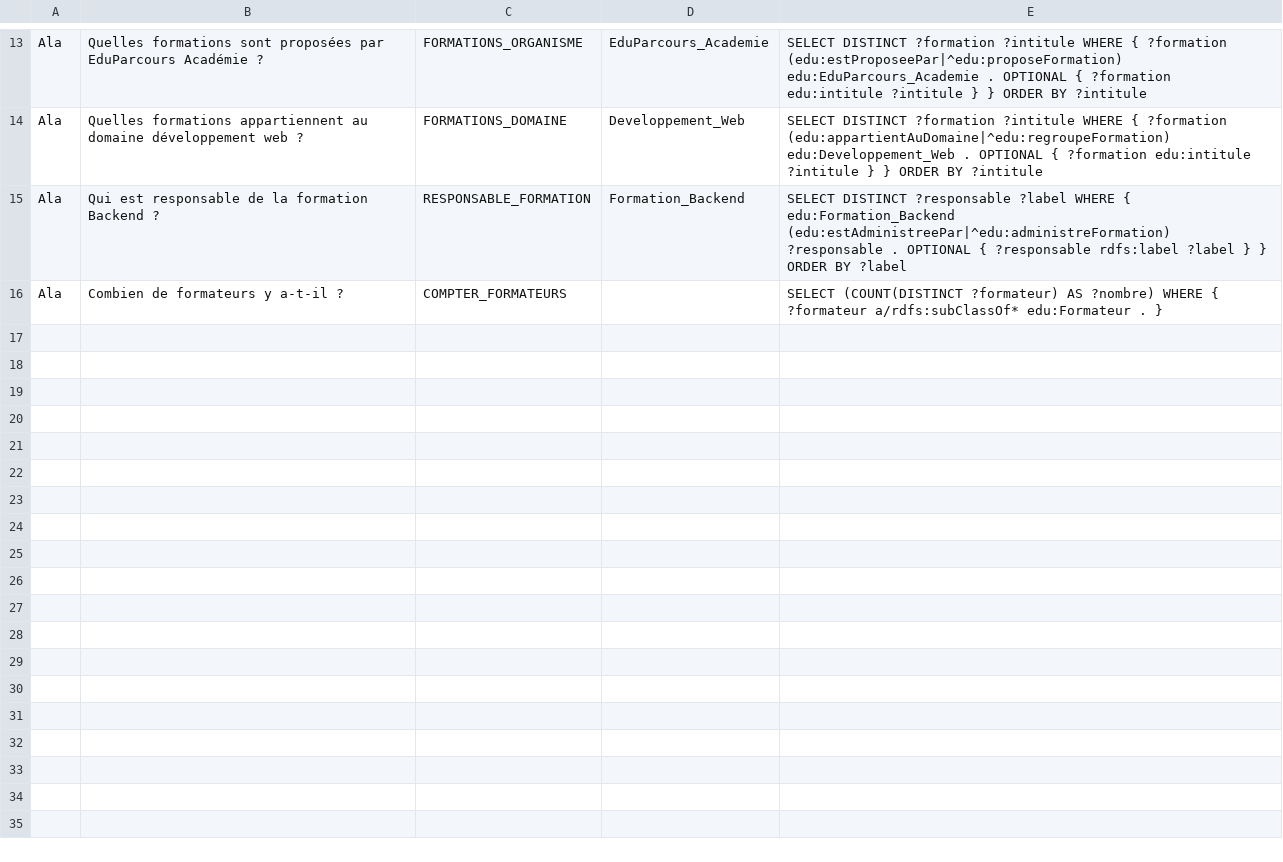
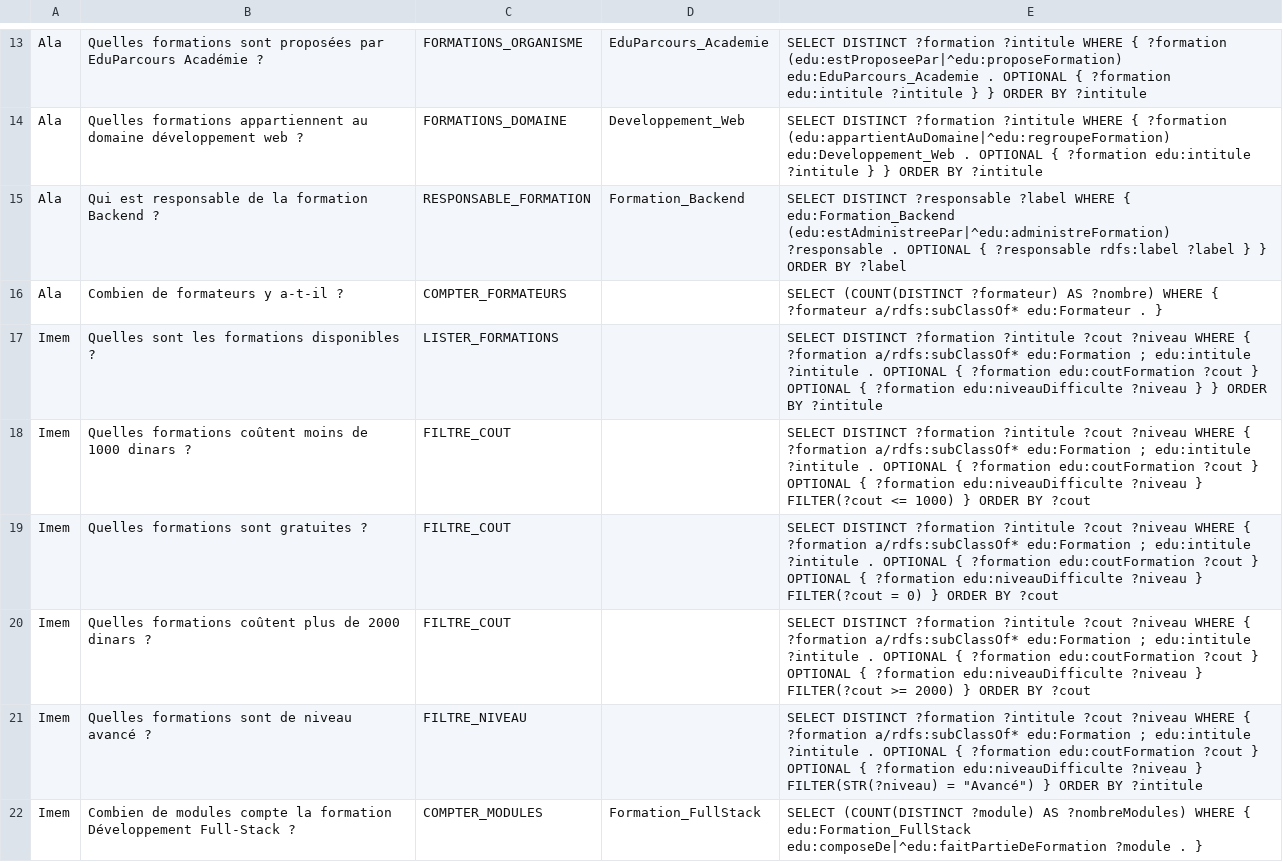
Before and after one commit to contactkmitiyahya-dev/webSemantique, a CSV file: docs/questions_types.csv, drawn as a sheet; only a part is shown, gaps mark what is left out; the diff covers the shown part only; the diff names each change by its address in the sheet, - before the commit and + after, or states it on an @@ line.

```diff
--- a/docs/questions_types.csv
+++ b/docs/questions_types.csv
+row 17: Imem | Quelles sont les formations disponibles ? | LISTER_FORMATIONS |  | SELECT DISTINCT ?formation ?intitule ?cout ?niveau WHERE { ?formation a/rdfs:subClassOf* edu:Formation ; edu:intitule ?intitule . OPTIONAL { ?formation edu:coutFormation ?cout } OPTIONAL { ?formation edu:niveauDifficulte ?niveau } } ORDER BY ?intitule
+row 18: Imem | Quelles formations coûtent moins de 1000 dinars ? | FILTRE_COUT |  | SELECT DISTINCT ?formation ?intitule ?cout ?niveau WHERE { ?formation a/rdfs:subClassOf* edu:Formation ; edu:intitule ?intitule . OPTIONAL { ?formation edu:coutFormation ?cout } OPTIONAL { ?formation edu:niveauDifficulte ?niveau } FILTER(?cout <= 1000) } ORDER BY ?cout
+row 19: Imem | Quelles formations sont gratuites ? | FILTRE_COUT |  | SELECT DISTINCT ?formation ?intitule ?cout ?niveau WHERE { ?formation a/rdfs:subClassOf* edu:Formation ; edu:intitule ?intitule . OPTIONAL { ?formation edu:coutFormation ?cout } OPTIONAL { ?formation edu:niveauDifficulte ?niveau } FILTER(?cout = 0) } ORDER BY ?cout
+row 20: Imem | Quelles formations coûtent plus de 2000 dinars ? | FILTRE_COUT |  | SELECT DISTINCT ?formation ?intitule ?cout ?niveau WHERE { ?formation a/rdfs:subClassOf* edu:Formation ; edu:intitule ?intitule . OPTIONAL { ?formation edu:coutFormation ?cout } OPTIONAL { ?formation edu:niveauDifficulte ?niveau } FILTER(?cout >= 2000) } ORDER BY ?cout
+row 21: Imem | Quelles formations sont de niveau avancé ? | FILTRE_NIVEAU |  | SELECT DISTINCT ?formation ?intitule ?cout ?niveau WHERE { ?formation a/rdfs:subClassOf* edu:Formation ; edu:intitule ?intitule . OPTIONAL { ?formation edu:coutFormation ?cout } OPTIONAL { ?formation edu:niveauDifficulte ?niveau } FILTER(STR(?niveau) = "Avancé") } ORDER BY ?intitule
+row 22: Imem | Combien de modules compte la formation Développement Full-Stack ? | COMPTER_MODULES | Formation_FullStack | SELECT (COUNT(DISTINCT ?module) AS ?nombreModules) WHERE { edu:Formation_FullStack edu:composeDe|^edu:faitPartieDeFormation ?module . }
```
Also changed, not shown: 6 added rows elsewhere in this file, 31 other files.
